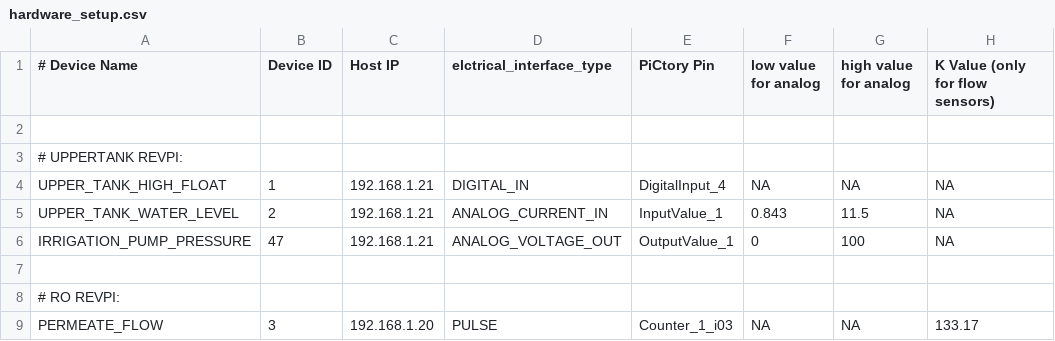
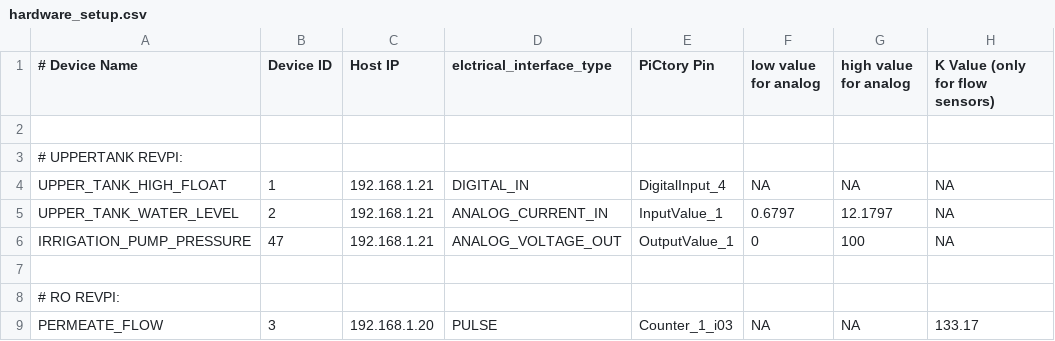
Before and after one commit to Roshangnp/Rev-Pi-Farm-Control-System, a CSV file: API/hardware_setup.csv, drawn as a sheet; only a part is shown.

```diff
--- a/API/hardware_setup.csv
+++ b/API/hardware_setup.csv
@@ -4,3 +4,3 @@
 UPPER_TANK_HIGH_FLOAT,1,192.168.1.21,DIGITAL_IN,DigitalInput_4,NA,NA,NA
-UPPER_TANK_WATER_LEVEL,2,192.168.1.21,ANALOG_CURRENT_IN,InputValue_1,0.843,11.5,NA
+UPPER_TANK_WATER_LEVEL,2,192.168.1.21,ANALOG_CURRENT_IN,InputValue_1,0.6797,12.1797,NA
 IRRIGATION_PUMP_PRESSURE,47,192.168.1.21,ANALOG_VOLTAGE_OUT,OutputValue_1,0,100,NA
```
Also changed, not shown: 1 other file.
